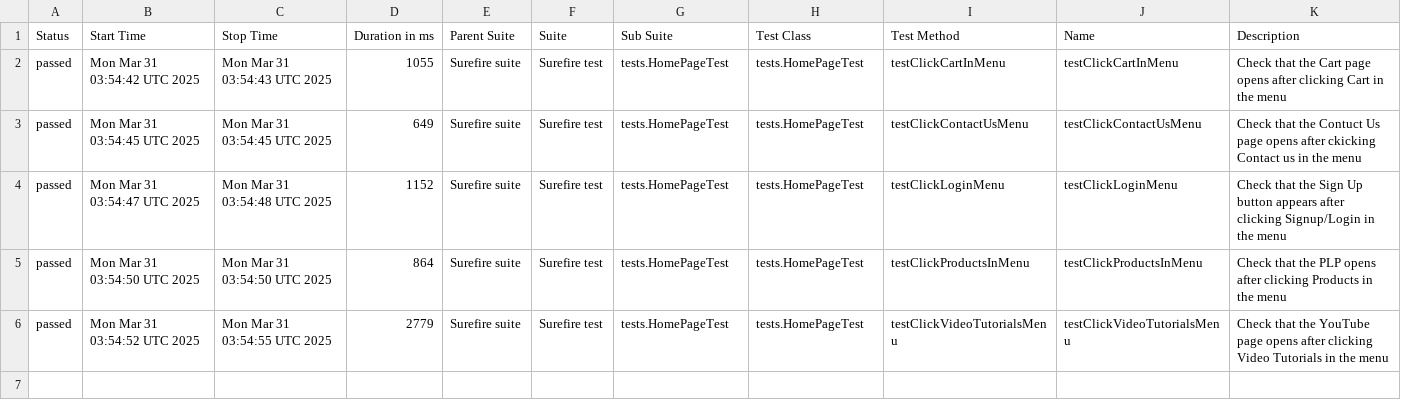
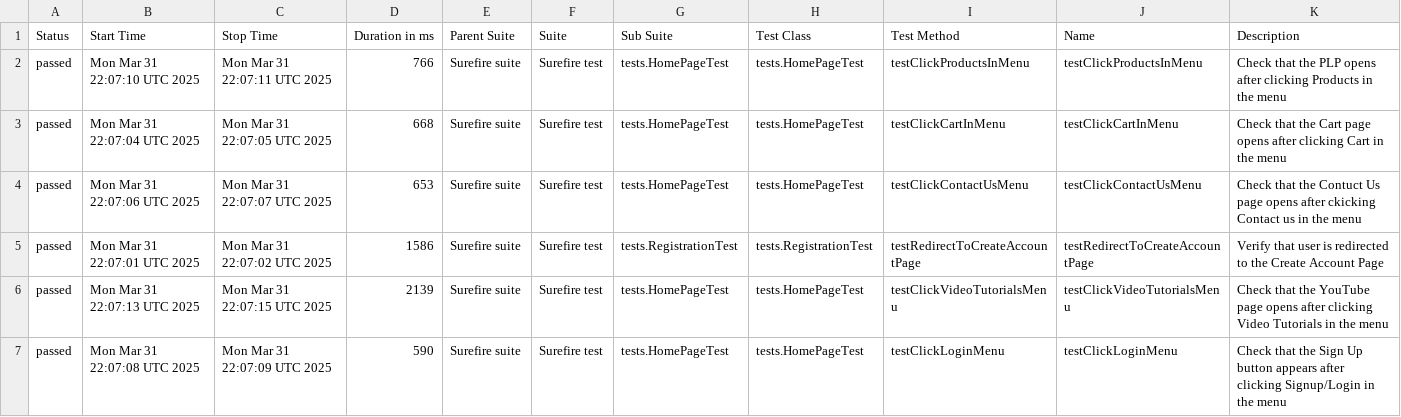
Before and after one commit to alevtinasemeniuk/web-ecommerce-automation, a CSV file: data/suites.csv, drawn as a sheet.

```diff
--- a/data/suites.csv
+++ b/data/suites.csv
@@ -1,6 +1,7 @@
 "Status","Start Time","Stop Time","Duration in ms","Parent Suite","Suite","Sub Suite","Test Class","Test Method","Name","Description"
-"passed","Mon Mar 31 03:54:42 UTC 2025","Mon Mar 31 03:54:43 UTC 2025","1055","Surefire suite","Surefire test","tests.HomePageTest","tests.HomePageTest","testClickCartInMenu","testClickCartInMenu","Check that the Cart page opens after clicking Cart in the menu"
-"passed","Mon Mar 31 03:54:45 UTC 2025","Mon Mar 31 03:54:45 UTC 2025","649","Surefire suite","Surefire test","tests.HomePageTest","tests.HomePageTest","testClickContactUsMenu","testClickContactUsMenu","Check that the Contuct Us page opens after ckicking Contact us in the menu"
-"passed","Mon Mar 31 03:54:47 UTC 2025","Mon Mar 31 03:54:48 UTC 2025","1152","Surefire suite","Surefire test","tests.HomePageTest","tests.HomePageTest","testClickLoginMenu","testClickLoginMenu","Check that the Sign Up button appears after clicking Signup/Login in the menu"
-"passed","Mon Mar 31 03:54:50 UTC 2025","Mon Mar 31 03:54:50 UTC 2025","864","Surefire suite","Surefire test","tests.HomePageTest","tests.HomePageTest","testClickProductsInMenu","testClickProductsInMenu","Check that the PLP opens after clicking Products in the menu"
-"passed","Mon Mar 31 03:54:52 UTC 2025","Mon Mar 31 03:54:55 UTC 2025","2779","Surefire suite","Surefire test","tests.HomePageTest","tests.HomePageTest","testClickVideoTutorialsMenu","testClickVideoTutorialsMenu","Check that the YouTube page opens after clicking Video Tutorials in the menu"
+"passed","Mon Mar 31 22:07:10 UTC 2025","Mon Mar 31 22:07:11 UTC 2025","766","Surefire suite","Surefire test","tests.HomePageTest","tests.HomePageTest","testClickProductsInMenu","testClickProductsInMenu","Check that the PLP opens after clicking Products in the menu"
+"passed","Mon Mar 31 22:07:04 UTC 2025","Mon Mar 31 22:07:05 UTC 2025","668","Surefire suite","Surefire test","tests.HomePageTest","tests.HomePageTest","testClickCartInMenu","testClickCartInMenu","Check that the Cart page opens after clicking Cart in the menu"
+"passed","Mon Mar 31 22:07:06 UTC 2025","Mon Mar 31 22:07:07 UTC 2025","653","Surefire suite","Surefire test","tests.HomePageTest","tests.HomePageTest","testClickContactUsMenu","testClickContactUsMenu","Check that the Contuct Us page opens after ckicking Contact us in the menu"
+"passed","Mon Mar 31 22:07:01 UTC 2025","Mon Mar 31 22:07:02 UTC 2025","1586","Surefire suite","Surefire test","tests.RegistrationTest","tests.RegistrationTest","testRedirectToCreateAccountPage","testRedirectToCreateAccountPage","Verify that user is redirected to the Create Account Page"
+"passed","Mon Mar 31 22:07:13 UTC 2025","Mon Mar 31 22:07:15 UTC 2025","2139","Surefire suite","Surefire test","tests.HomePageTest","tests.HomePageTest","testClickVideoTutorialsMenu","testClickVideoTutorialsMenu","Check that the YouTube page opens after clicking Video Tutorials in the menu"
+"passed","Mon Mar 31 22:07:08 UTC 2025","Mon Mar 31 22:07:09 UTC 2025","590","Surefire suite","Surefire test","tests.HomePageTest","tests.HomePageTest","testClickLoginMenu","testClickLoginMenu","Check that the Sign Up button appears after clicking Signup/Login in the menu"
```
Also changed, not shown: 26 other files.
